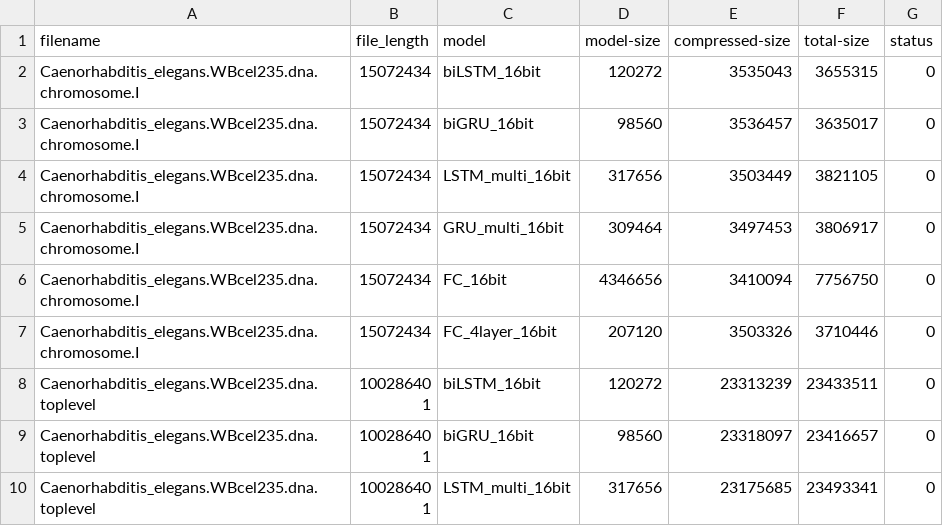
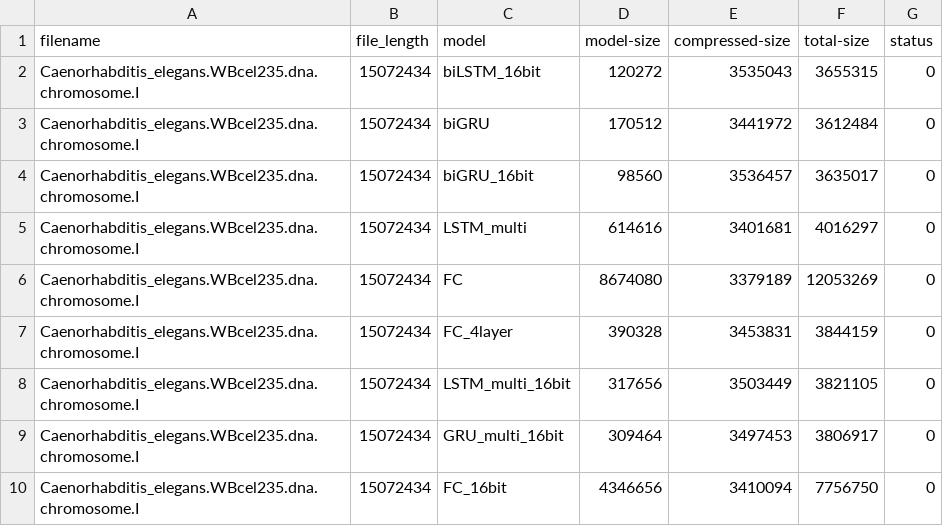
Before and after one commit to mohit1997/DeepZip, a CSV file: data/final_log.csv, drawn as a sheet; only a part is shown; the shorter side is filled out with more unchanged rows; the diff names each change by its address in the sheet, - before the commit and + after, or states it on an @@ line.

Commit message:
updagint final log

```diff
--- a/data/final_log.csv
+++ b/data/final_log.csv
+row 3: Caenorhabditis_elegans.WBcel235.dna.chromosome.I | 15072434 | biGRU | 170512 | 3441972 | 3612484 | 0
+row 5: Caenorhabditis_elegans.WBcel235.dna.chromosome.I | 15072434 | LSTM_multi | 614616 | 3401681 | 4016297 | 0
+row 6: Caenorhabditis_elegans.WBcel235.dna.chromosome.I | 15072434 | FC | 8674080 | 3379189 | 12053269 | 0
+row 7: Caenorhabditis_elegans.WBcel235.dna.chromosome.I | 15072434 | FC_4layer | 390328 | 3453831 | 3844159 | 0
```
